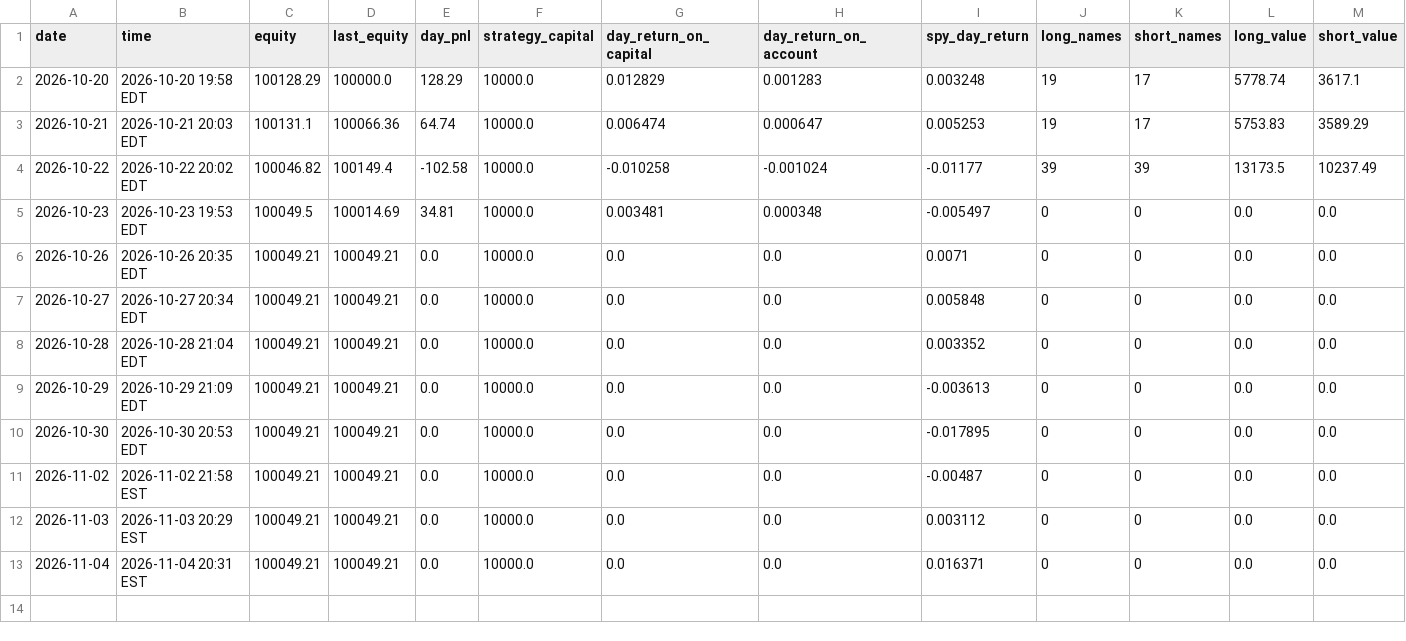
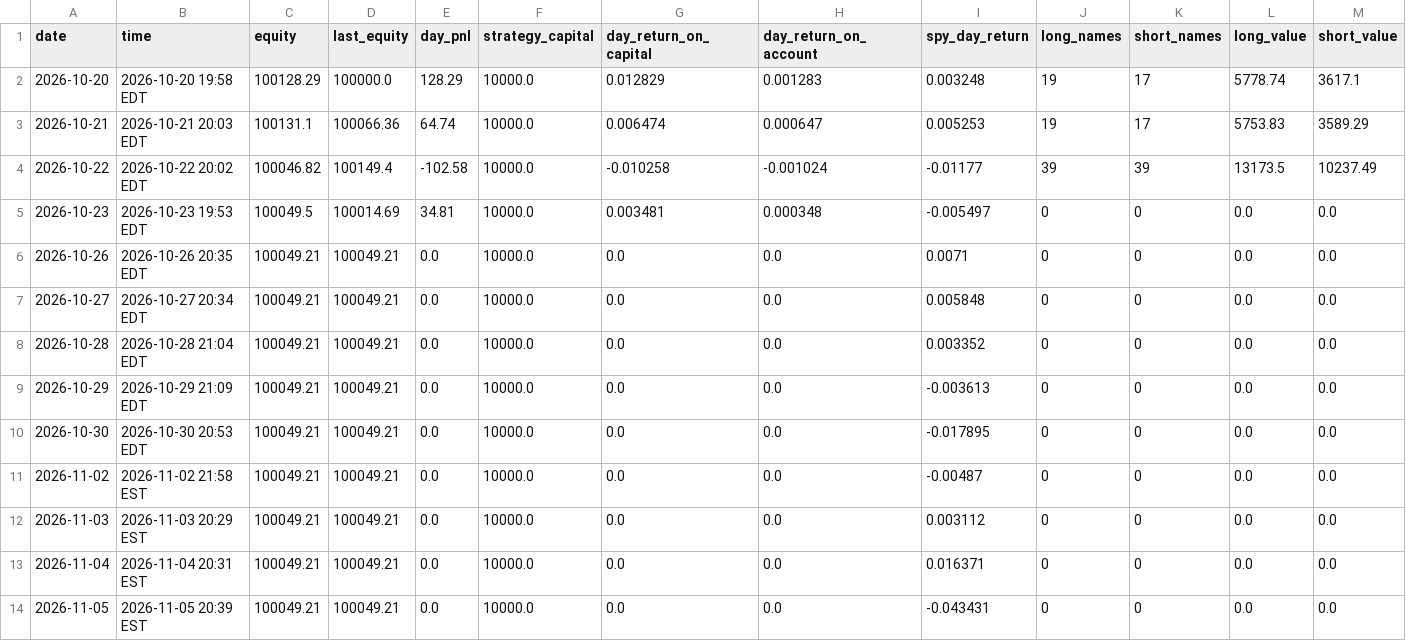
Before and after one commit to ASCoding11/Quant-Trading, a CSV file: paper/history.csv, drawn as a sheet; only a part is shown; rows hold the shown columns only; the diff names each change by its address in the sheet, - before the commit and + after, or states it on an @@ line.

```diff
--- a/paper/history.csv
+++ b/paper/history.csv
+row 14: 2026-11-05 | 2026-11-05 20:39 EST | 100049.21 | 100049.21 | 0.0 | 10000.0 | 0.0 | 0.0 | -0.043431 | 0 | 0 | 0.0 | 0.0
```
Also changed, not shown: 1 other file.
